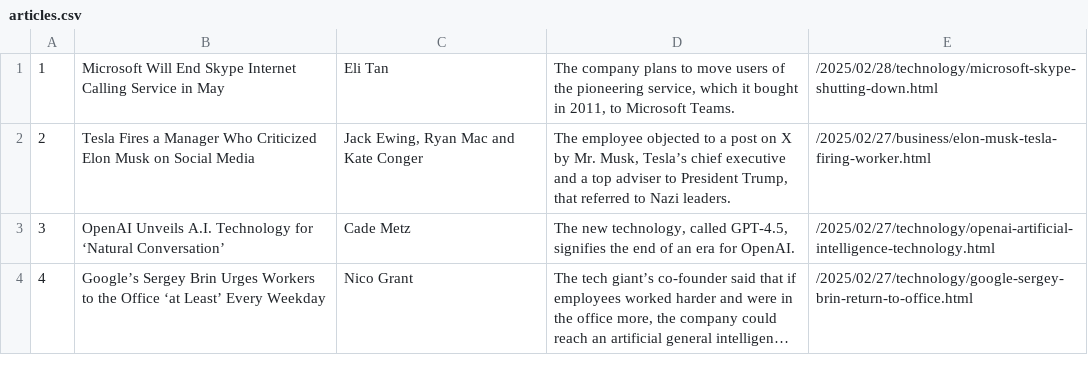
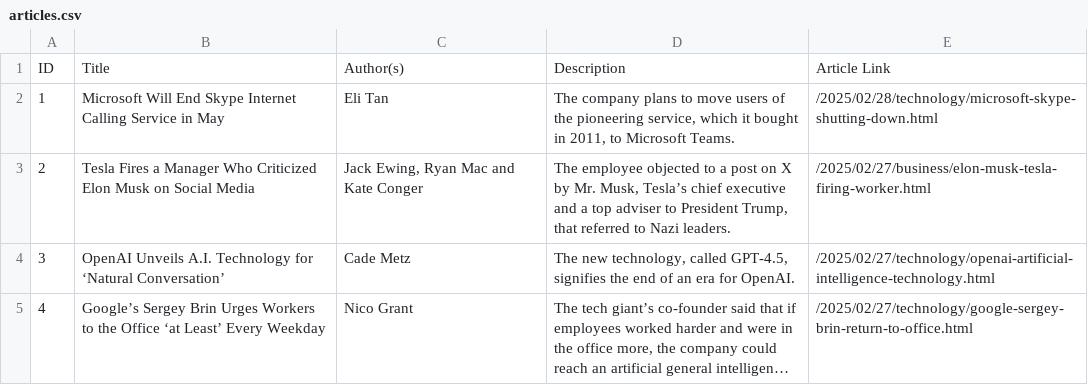
Before and after one commit to stmcpeters/KC7, a CSV file: articles.csv, drawn as a sheet; only a part is shown; long unchanged cells end in ….

Commit message:
Add header row to articles.csv for improved data structure

```diff
--- a/articles.csv
+++ b/articles.csv
@@ -1 +1,2 @@
+ID,Title,Author(s),Description,Article Link
 1,Microsoft Will End Skype Internet Calling Service in May,Eli Tan,"The company plans to move users of the pioneering service, which it bought in 2011, to Microsoft Teams.",/2025/02/28/technology/microsoft-skype-shutting-down.html
```
